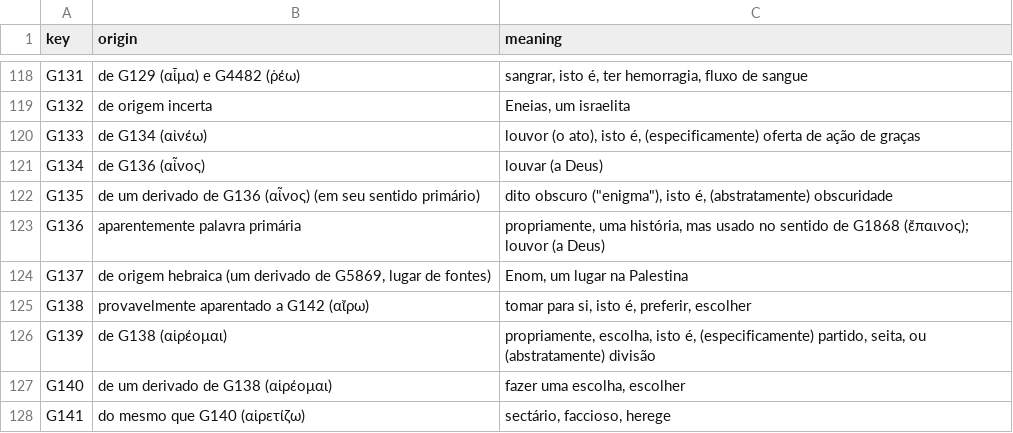
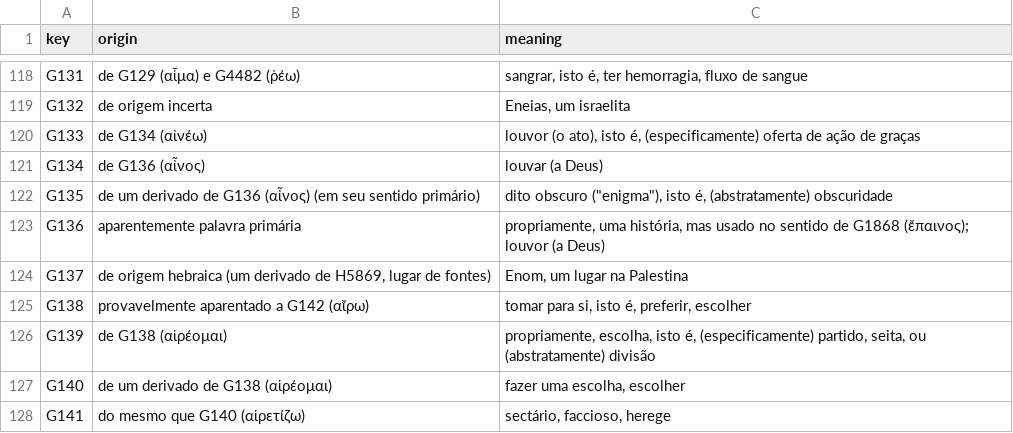
Before and after one commit to josafams/biblia-interlinear, a TSV file: data/lexicon_pt/lex2_G01.tsv, drawn as a sheet; only a part is shown, gaps mark what is left out.

```diff
--- a/data/lexicon_pt/lex2_G01.tsv
+++ b/data/lexicon_pt/lex2_G01.tsv
@@ -123,3 +123,3 @@ G135	de um derivado de G136 (αἶνος) (em seu sentido primário)	dito obscur
 G136	aparentemente palavra primária	propriamente, uma história, mas usado no sentido de G1868 (ἔπαινος); louvor (a Deus)
-G137	de origem hebraica (um derivado de G5869, lugar de fontes)	Enom, um lugar na Palestina
+G137	de origem hebraica (um derivado de H5869, lugar de fontes)	Enom, um lugar na Palestina
 G138	provavelmente aparentado a G142 (αἴρω)	tomar para si, isto é, preferir, escolher
```
Also changed, not shown: data/lexicon_pt/lex2_G08.tsv, data/lexicon_pt/lex2_G09.tsv, 3 other files.
